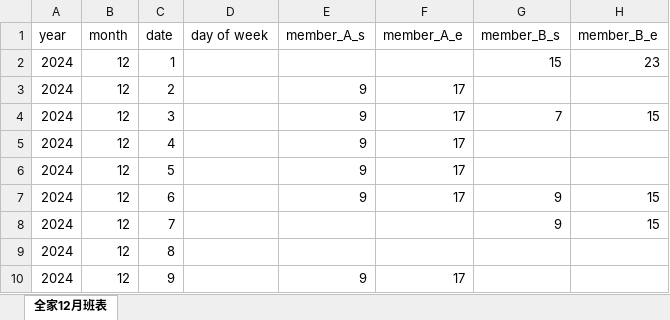
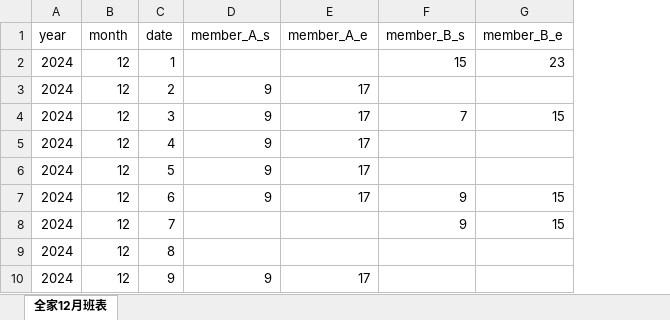
Before and after one commit to FJCU-AI-APPLICATION/Job_Scheduler_System, an Excel workbook: AI/data/全家12月班表.xlsx, sheet 全家12月班表, drawn as a sheet; only a part is shown; values as stored, in another font and other column widths than the file's, no cell formats; the diff names each change by its address in the sheet, - before the commit and + after, or states it on an @@ line.

```diff
--- a/AI/data/全家12月班表.xlsx (sheet 全家12月班表)
+++ b/AI/data/全家12月班表.xlsx (sheet 全家12月班表)
-column D (day of week), empty
```
Also changed, not shown: cell formats, 8 other files.
